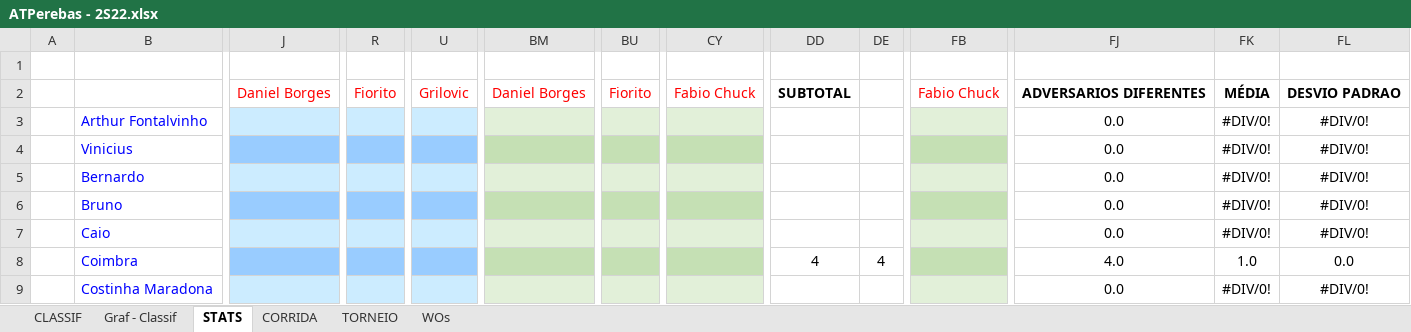
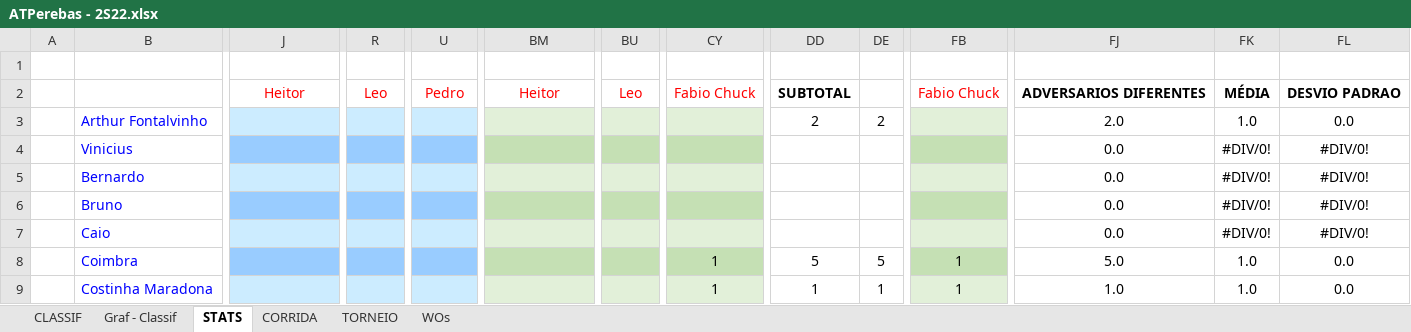
Before and after one commit to juanper/ATPerebas, an Excel workbook: 2022/semestre_2/ATPerebas - 2S22.xlsx, sheet STATS, drawn as a sheet; only a part is shown, gaps mark what is left out; values as stored, in another font and other column widths than the file's, no borders; charts and pictures not drawn; the diff covers the shown part only; the diff names each change by its address in the sheet, - before the commit and + after, or states it on an @@ line.

```diff
--- a/2022/semestre_2/ATPerebas - 2S22.xlsx (sheet STATS)
+++ b/2022/semestre_2/ATPerebas - 2S22.xlsx (sheet STATS)
-J2: Daniel Borges
+J2: Heitor
-R2: Fiorito
+R2: Leo
-U2: Grilovic
+U2: Pedro
-BM2: Daniel Borges
+BM2: Heitor
-BU2: Fiorito
+BU2: Leo
-DD3: (empty)
+DD3: 2
-DE3: (empty)
+DE3: 2
-FJ3: 0.0
+FJ3: 2.0
-FK3: #DIV/0!
+FK3: 1.0
-FL3: #DIV/0!
+FL3: 0.0
-CY8:CY9: (empty)
+CY8:CY9: 1
-DD8: 4
+DD8: 5
-DE8: 4
+DE8: 5
-FB8:FB9: (empty)
+FB8:FB9: 1
-FJ8: 4.0
+FJ8: 5.0
-DD9: (empty)
+DD9: 1
-DE9: (empty)
+DE9: 1
-FJ9: 0.0
+FJ9: 1.0
-FK9: #DIV/0!
+FK9: 1.0
-FL9: #DIV/0!
+FL9: 0.0
```
Also changed, not shown: 5 added rows, 5 removed rows and 294 edited cells elsewhere in this sheet, sheet CORRIDA, sheet CLASSIF, sheet WOs, hidden cells, charts or pictures, 25 other files.
